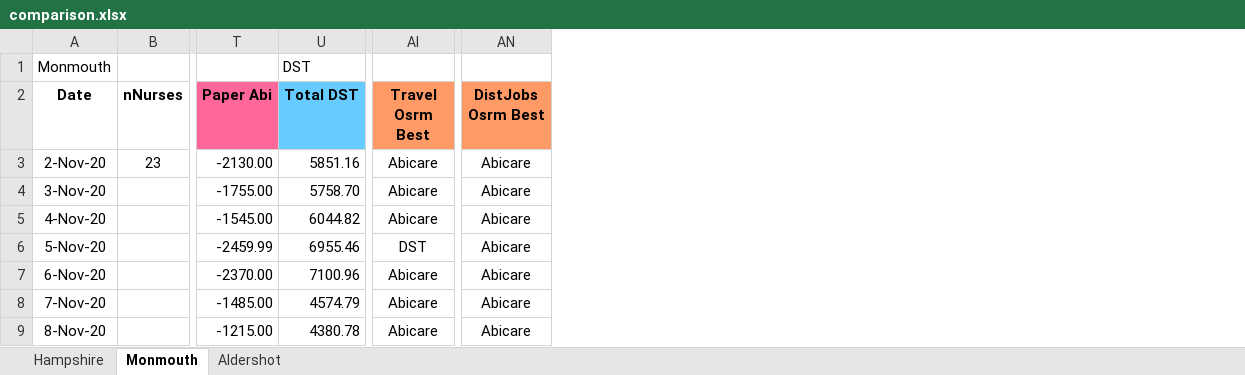
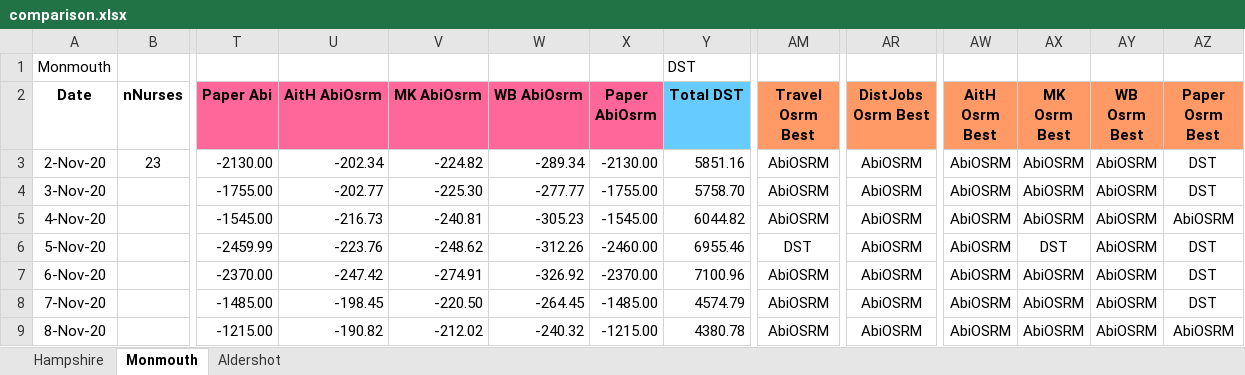
Before and after one commit to asyllh/SOCIALCARE, an Excel workbook: code/screpo/outputs/results/comparison.xlsx, sheet Monmouth, drawn as a sheet; only a part is shown, gaps mark what is left out; values as stored, in another font and other column widths than the file's, no borders; addresses are those after the commit; the diff names each change by its address in the sheet, - before the commit and + after, or states it on an @@ line.

```diff
--- a/code/screpo/outputs/results/comparison.xlsx (sheet Monmouth)
+++ b/code/screpo/outputs/results/comparison.xlsx (sheet Monmouth)
+column U (AitH AbiOsrm), rows 3-9: -202.34 | -202.77 | -216.73 | -223.76 | -247.42 | -198.45 | -190.82
+column V (MK AbiOsrm), rows 3-9: -224.82 | -225.30 | -240.81 | -248.62 | -274.91 | -220.50 | -212.02
+column W (WB AbiOsrm), rows 3-9: -289.34 | -277.77 | -305.23 | -312.26 | -326.92 | -264.45 | -240.32
+column X (Paper AbiOsrm), rows 3-9: -2130.00 | -1755.00 | -1545.00 | -2460.00 | -2370.00 | -1485.00 | -1215.00
+column AW (AitH Osrm Best), rows 3-9: all AbiOSRM
+column AX (MK Osrm Best), rows 3-9: AbiOSRM | AbiOSRM | AbiOSRM | DST | AbiOSRM | AbiOSRM | AbiOSRM
+column AY (WB Osrm Best), rows 3-9: all AbiOSRM
+column AZ (Paper Osrm Best), rows 3-9: DST | DST | AbiOSRM | DST | DST | DST | AbiOSRM
-AM3:AM5 (Travel Osrm Best): Abicare
+AM3:AM5 (Travel Osrm Best): AbiOSRM
-AR3:AR9 (DistJobs Osrm Best): Abicare
+AR3:AR9 (DistJobs Osrm Best): AbiOSRM
-AM7:AM9 (Travel Osrm Best): Abicare
+AM7:AM9 (Travel Osrm Best): AbiOSRM
```
Also changed, not shown: sheet Aldershot, sheet Hampshire, formulas that keep their value, code/screpo/outputs/results/AldershotComparison.xlsx, code/screpo/outputs/results/HampshireComparison.xlsx, 14 other files.
